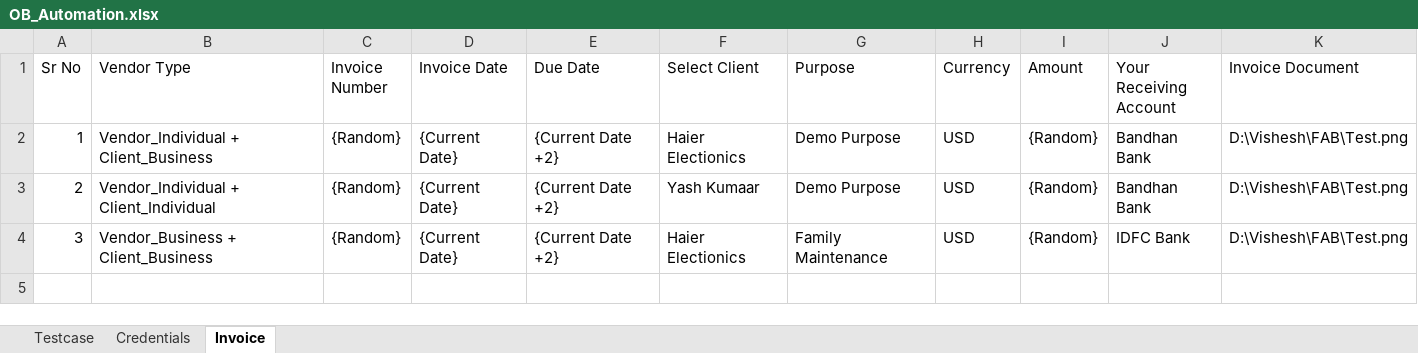
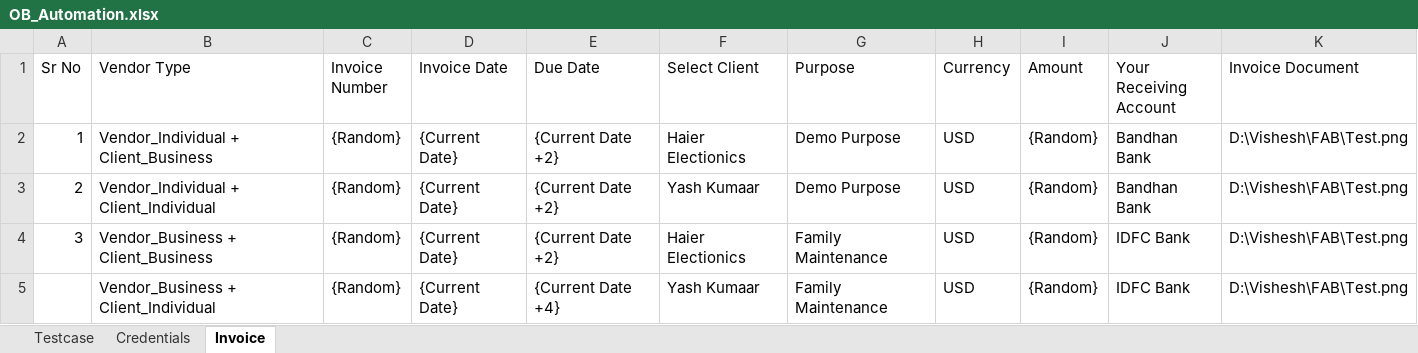
Before and after one commit to VisheshFable/OmneyBusiness, an Excel workbook: Testcase/OB_Automation.xlsx, sheet Invoice, drawn as a sheet; values as stored, in another font and other column widths than the file's, no borders; the diff names each change by its address in the sheet, - before the commit and + after, or states it on an @@ line.

```diff
--- a/Testcase/OB_Automation.xlsx (sheet Invoice)
+++ b/Testcase/OB_Automation.xlsx (sheet Invoice)
+row 5:  | Vendor_Business + Client_Individual | {Random} | {Current Date} | {Current Date +4} | Yash Kumaar | Family Maintenance | USD | {Random} | IDFC Bank | D:\Vishesh\FAB\Test.png
```
Also changed, not shown: sheet Testcase.
